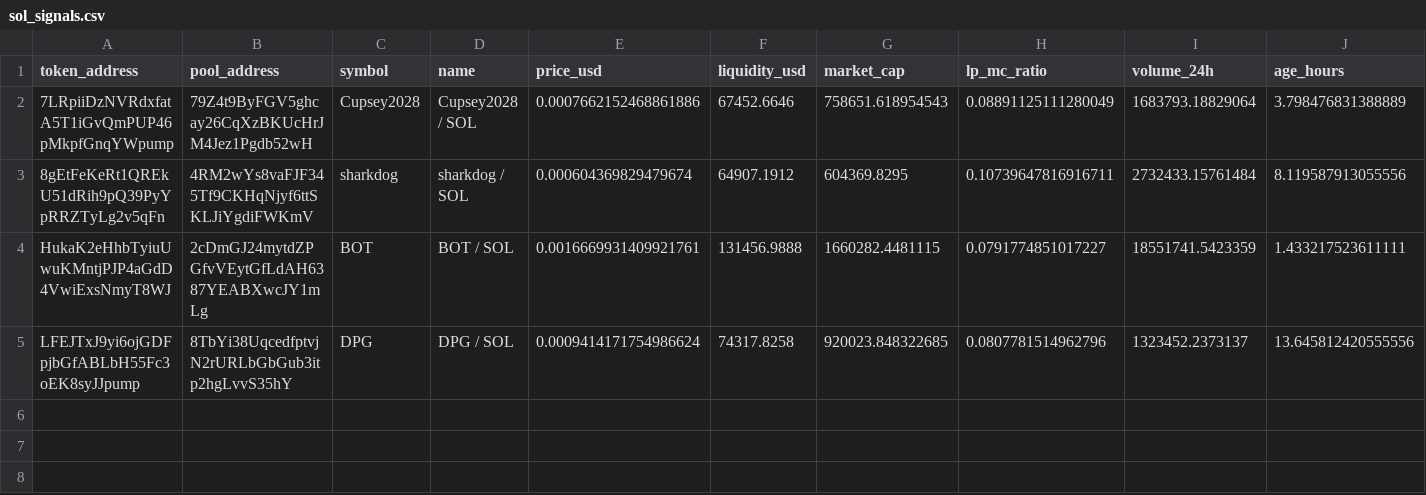
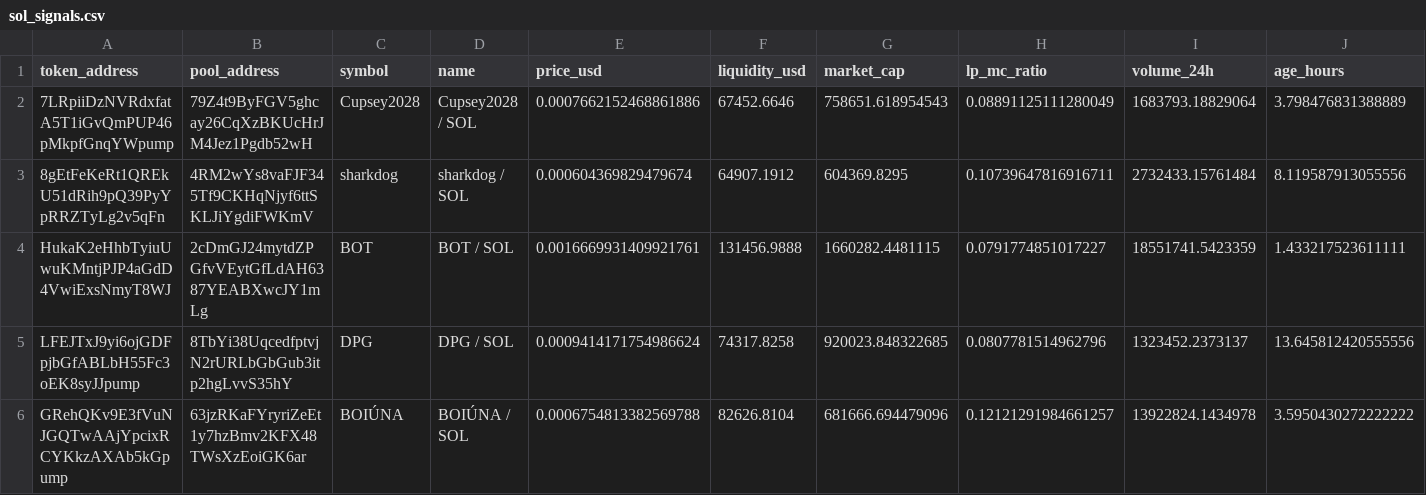
Before and after one commit to BuiBap/sol-meme-scanner, a CSV file: sol_signals.csv, drawn as a sheet; only a part is shown; rows hold the shown columns only; the diff names each change by its address in the sheet, - before the commit and + after, or states it on an @@ line.

```diff
--- a/sol_signals.csv
+++ b/sol_signals.csv
+row 6: GRehQKv9E3fVuNJGQTwAAjYpcixRCYKkzAXAb5kGpump | 63jzRKaFYryriZeEt1y7hzBmv2KFX48TWsXzEoiGK6ar | BOIÚNA | BOIÚNA / SOL | 0.0006754813382569788 | 82626.8104 | 681666.694479096 | 0.12121291984661257 | 13922824.1434978 | 3.5950430272222222
```
Also changed, not shown: 1 other file.
